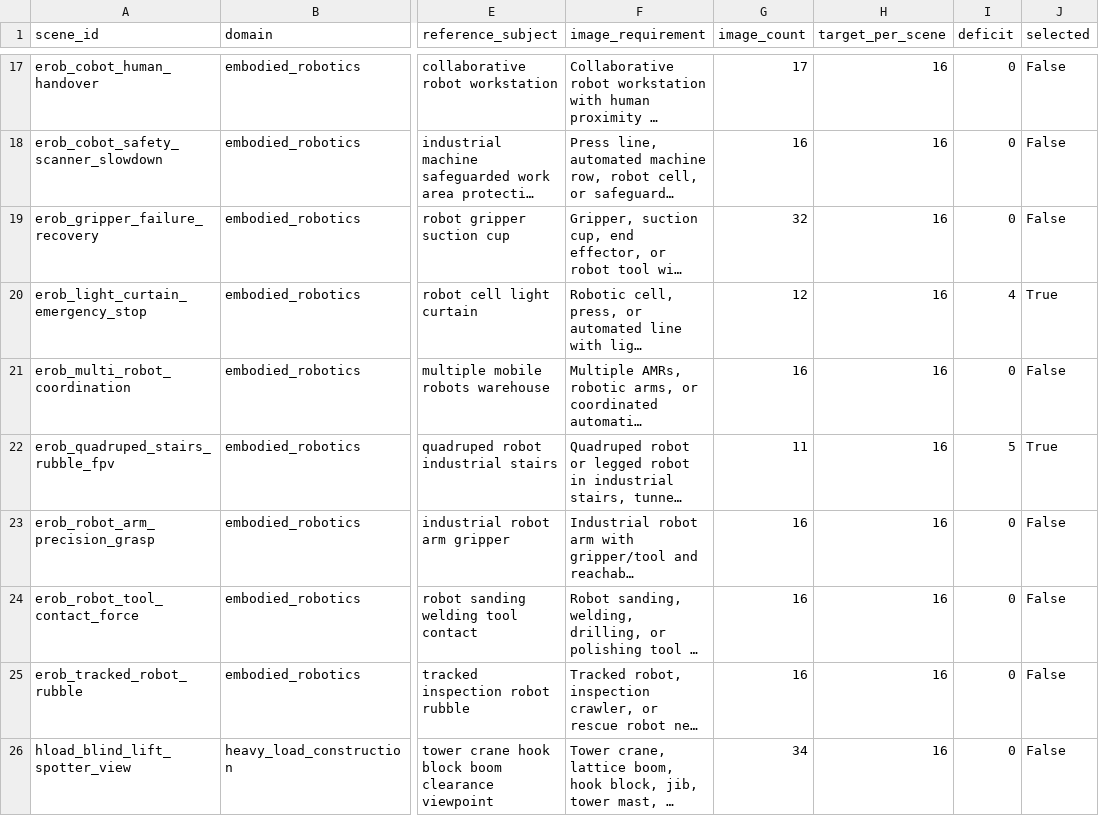
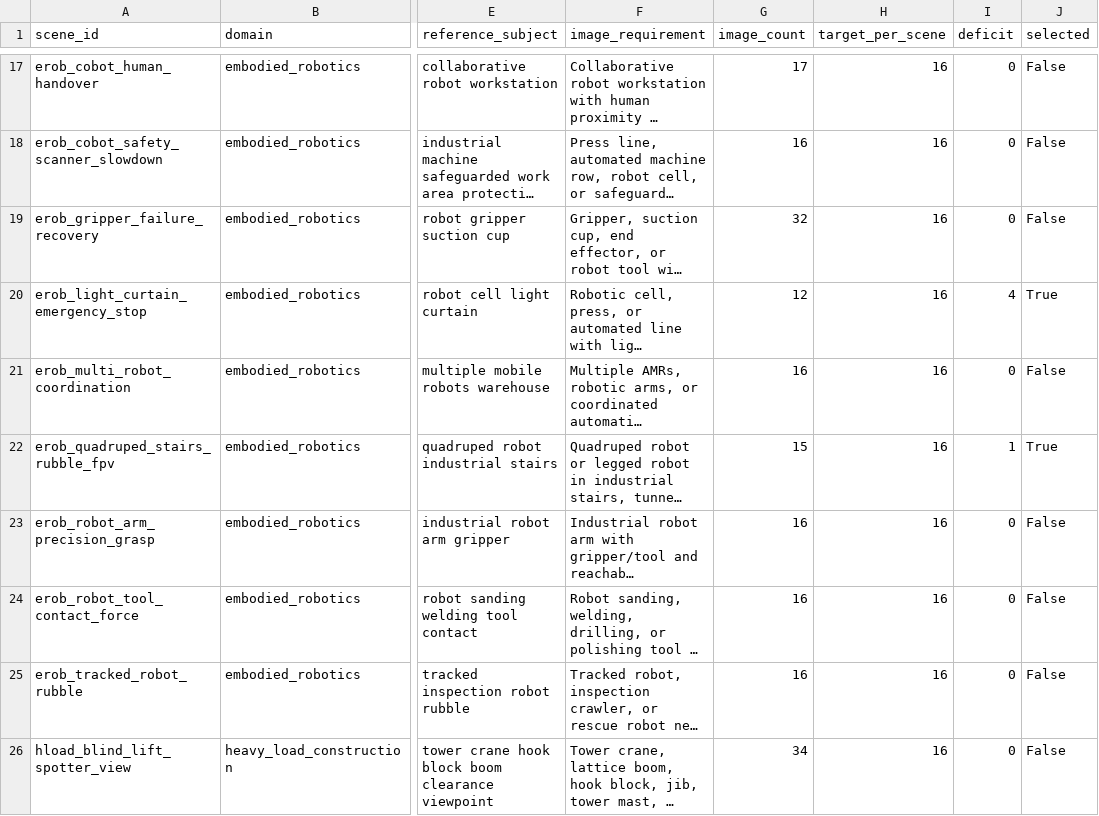
Before and after one commit to am-ns/FORGE-Bench, a CSV file: reports/image_deficit_plan_current/image_deficit_plan.csv, drawn as a sheet; only a part is shown, gaps mark what is left out; long unchanged cells end in …; the diff names each change by its address in the sheet, - before the commit and + after, or states it on an @@ line.

Commit message:
Add quadruped robot references

```diff
--- a/reports/image_deficit_plan_current/image_deficit_plan.csv
+++ b/reports/image_deficit_plan_current/image_deficit_plan.csv
-G22 (image_count): 11
+G22 (image_count): 15
-I22 (deficit): 5
+I22 (deficit): 1
```
Also changed, not shown: 13 other files.
